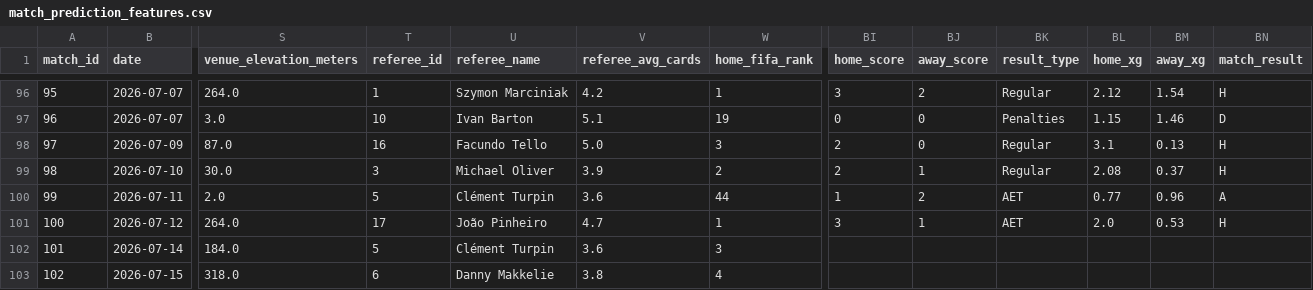
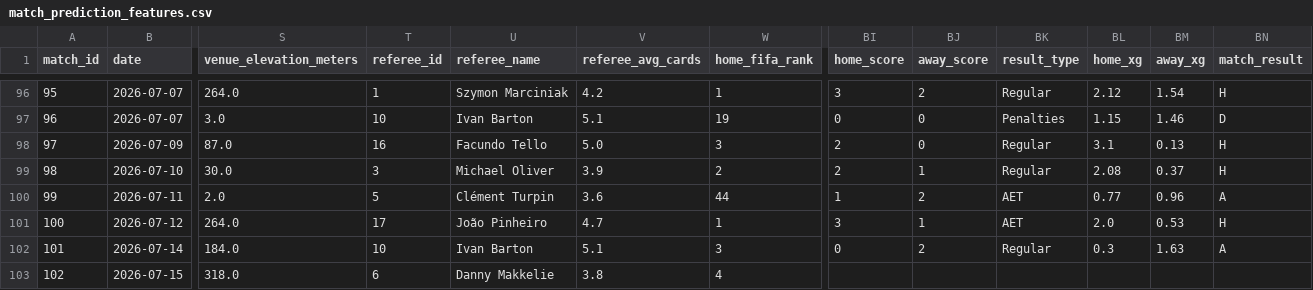
Before and after one commit to mominullptr/FIFA-World-Cup-2026-Dataset, a CSV file: match_prediction_features.csv, drawn as a sheet; only a part is shown, gaps mark what is left out; the diff names each change by its address in the sheet, - before the commit and + after, or states it on an @@ line.

```diff
--- a/match_prediction_features.csv
+++ b/match_prediction_features.csv
-T102 (referee_id): 5
+T102 (referee_id): 10
-U102 (referee_name): Clément Turpin
+U102 (referee_name): Ivan Barton
-V102 (referee_avg_cards): 3.6
+V102 (referee_avg_cards): 5.1
-BI102 (home_score): (empty)
+BI102 (home_score): 0
-BJ102 (away_score): (empty)
+BJ102 (away_score): 2
-BK102 (result_type): (empty)
+BK102 (result_type): Regular
-BL102 (home_xg): (empty)
+BL102 (home_xg): 0.3
-BM102 (away_xg): (empty)
+BM102 (away_xg): 1.63
-BN102 (match_result): (empty)
+BN102 (match_result): A
```
Also changed, not shown: match_events.csv, match_lineups.csv, 11 other files.
